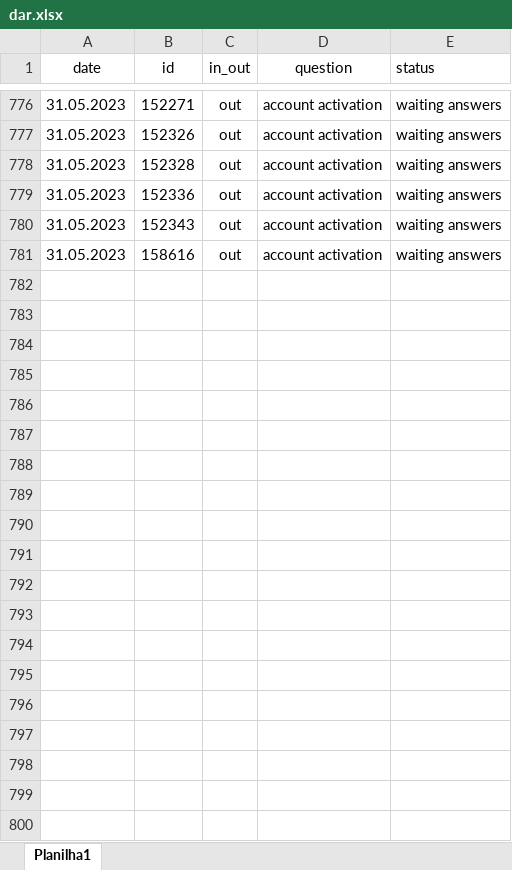
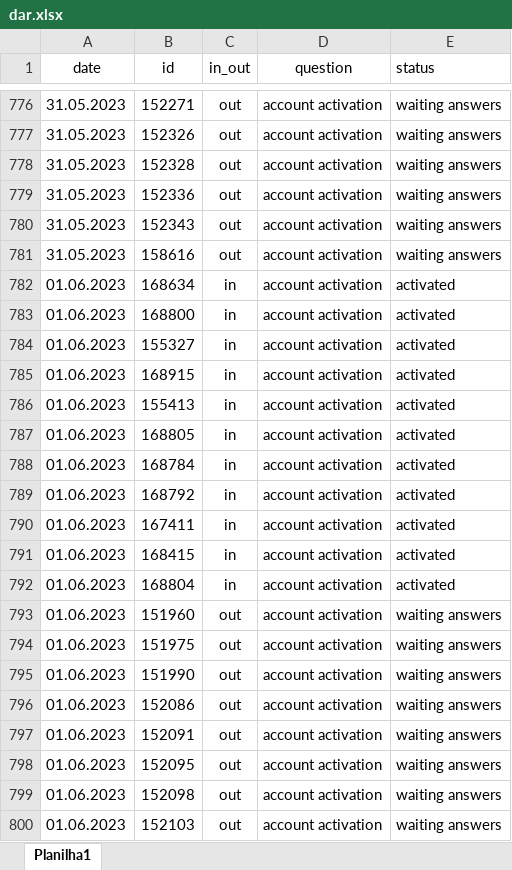
Before and after one commit to ustyuzhaninov01/affdashb, an Excel workbook: reports/dar.xlsx, sheet Planilha1, drawn as a sheet; only a part is shown, gaps mark what is left out; values as stored, in another font and other column widths than the file's, no borders; charts and pictures not drawn; the diff covers the shown part only; the diff names each change by its address in the sheet, - before the commit and + after, or states it on an @@ line.

```diff
--- a/reports/dar.xlsx (sheet Planilha1)
+++ b/reports/dar.xlsx (sheet Planilha1)
+row 782: 01.06.2023 | 168634 | in | account activation | activated
+row 783: 01.06.2023 | 168800 | in | account activation | activated
+row 784: 01.06.2023 | 155327 | in | account activation | activated
+row 785: 01.06.2023 | 168915 | in | account activation | activated
+row 786: 01.06.2023 | 155413 | in | account activation | activated
+row 787: 01.06.2023 | 168805 | in | account activation | activated
+row 788: 01.06.2023 | 168784 | in | account activation | activated
+row 789: 01.06.2023 | 168792 | in | account activation | activated
+row 790: 01.06.2023 | 167411 | in | account activation | activated
+row 791: 01.06.2023 | 168415 | in | account activation | activated
+row 792: 01.06.2023 | 168804 | in | account activation | activated
+row 793: 01.06.2023 | 151960 | out | account activation | waiting answers
+row 794: 01.06.2023 | 151975 | out | account activation | waiting answers
+row 795: 01.06.2023 | 151990 | out | account activation | waiting answers
+row 796: 01.06.2023 | 152086 | out | account activation | waiting answers
+row 797: 01.06.2023 | 152091 | out | account activation | waiting answers
+row 798: 01.06.2023 | 152095 | out | account activation | waiting answers
+row 799: 01.06.2023 | 152098 | out | account activation | waiting answers
+row 800: 01.06.2023 | 152103 | out | account activation | waiting answers
```
Also changed, not shown: 37 added rows and 1 edited cell elsewhere in this sheet, 1 other file.
